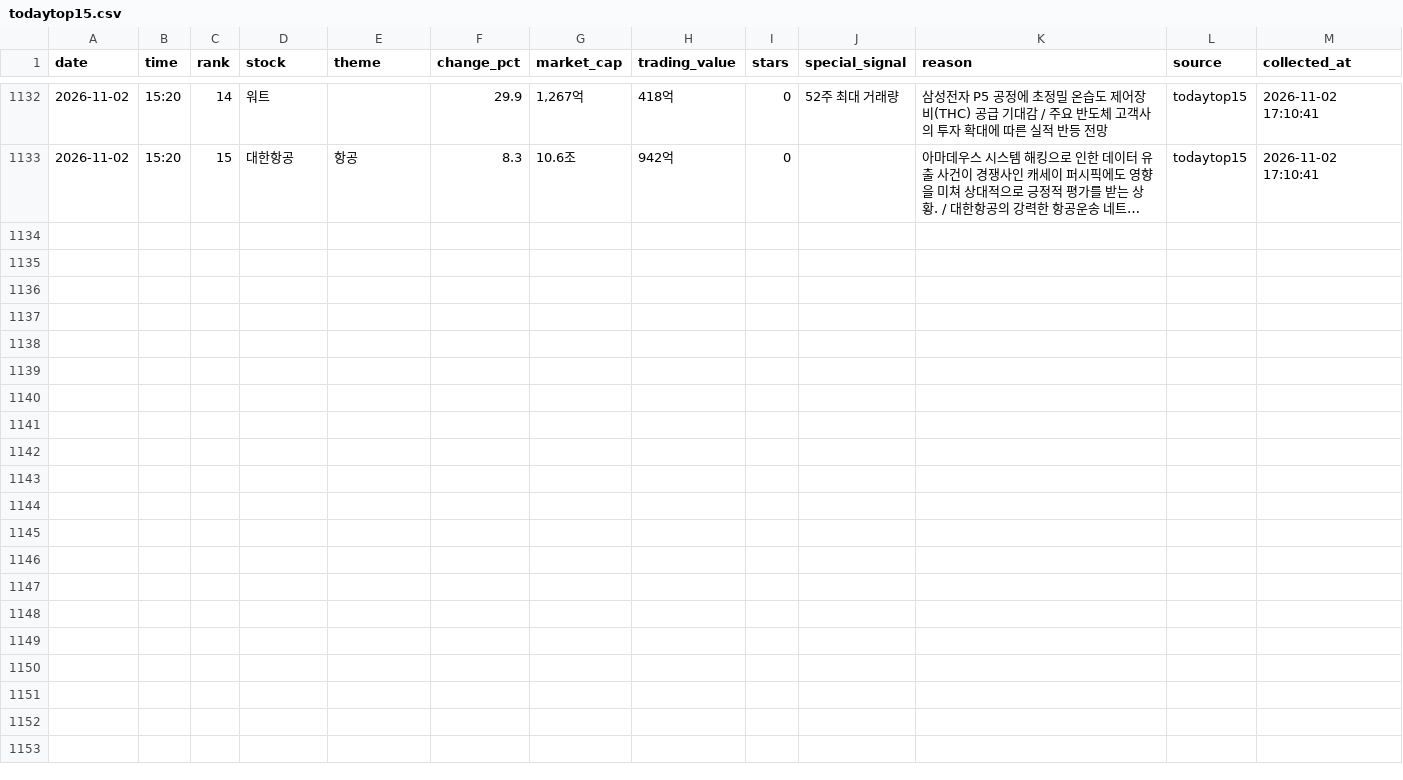
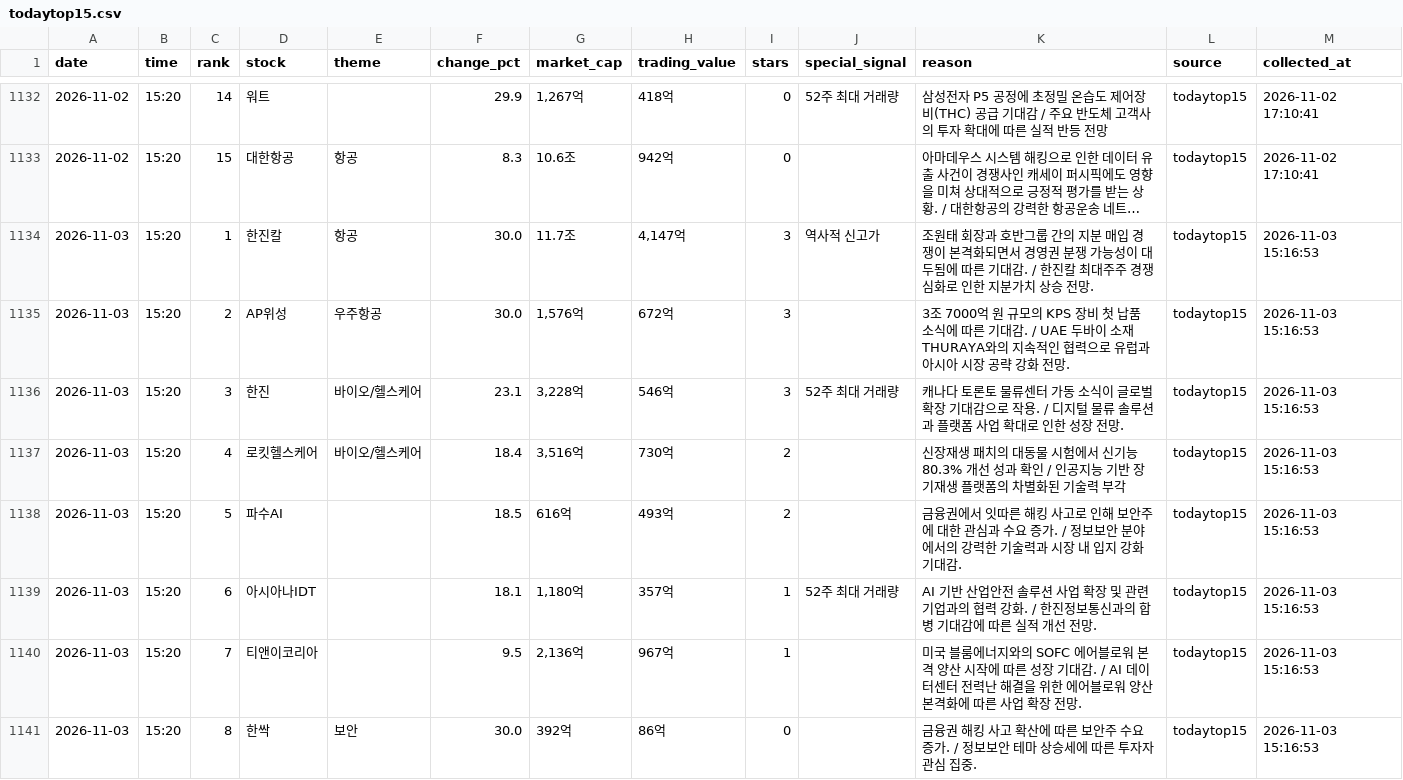
Before and after one commit to jinzhensheng-hash/awakeplus-dashboard, a CSV file: awakeplus/data/todaytop15.csv, drawn as a sheet; only a part is shown, gaps mark what is left out; long unchanged cells end in …; the diff covers the shown part only; the diff names each change by its address in the sheet, - before the commit and + after, or states it on an @@ line.

Commit message:
Update AWAKEPLUS dashboard

```diff
--- a/awakeplus/data/todaytop15.csv
+++ b/awakeplus/data/todaytop15.csv
+row 1134: 2026-11-03 | 15:20 | 1 | 한진칼 | 항공 | 30.0 | 11.7조 | 4,147억 | 3 | 역사적 신고가 | 조원태 회장과 호반그룹 간의 지분 매입 경쟁이 본격화되면서 경영권 분쟁 가능성이 대두됨에 따른 기대감. / 한진칼 최대주주 경쟁 심화로 인한 지분가치 상승 전망. | todaytop15 | 2026-11-03 15:16:53
+row 1135: 2026-11-03 | 15:20 | 2 | AP위성 | 우주항공 | 30.0 | 1,576억 | 672억 | 3 |  | 3조 7000억 원 규모의 KPS 장비 첫 납품 소식에 따른 기대감. / UAE 두바이 소재 THURAYA와의 지속적인 협력으로 유럽과 아시아 시장 공략 강화 전망. | todaytop15 | 2026-11-03 15:16:53
+row 1136: 2026-11-03 | 15:20 | 3 | 한진 | 바이오/헬스케어 | 23.1 | 3,228억 | 546억 | 3 | 52주 최대 거래량 | 캐나다 토론토 물류센터 가동 소식이 글로벌 확장 기대감으로 작용. / 디지털 물류 솔루션과 플랫폼 사업 확대로 인한 성장 전망. | todaytop15 | 2026-11-03 15:16:53
+row 1137: 2026-11-03 | 15:20 | 4 | 로킷헬스케어 | 바이오/헬스케어 | 18.4 | 3,516억 | 730억 | 2 |  | 신장재생 패치의 대동물 시험에서 신기능 80.3% 개선 성과 확인 / 인공지능 기반 장기재생 플랫폼의 차별화된 기술력 부각 | todaytop15 | 2026-11-03 15:16:53
+row 1138: 2026-11-03 | 15:20 | 5 | 파수AI |  | 18.5 | 616억 | 493억 | 2 |  | 금융권에서 잇따른 해킹 사고로 인해 보안주에 대한 관심과 수요 증가. / 정보보안 분야에서의 강력한 기술력과 시장 내 입지 강화 기대감. | todaytop15 | 2026-11-03 15:16:53
+row 1139: 2026-11-03 | 15:20 | 6 | 아시아나IDT |  | 18.1 | 1,180억 | 357억 | 1 | 52주 최대 거래량 | AI 기반 산업안전 솔루션 사업 확장 및 관련 기업과의 협력 강화. / 한진정보통신과의 합병 기대감에 따른 실적 개선 전망. | todaytop15 | 2026-11-03 15:16:53
+row 1140: 2026-11-03 | 15:20 | 7 | 티앤이코리아 |  | 9.5 | 2,136억 | 967억 | 1 |  | 미국 블룸에너지와의 SOFC 에어블로워 본격 양산 시작에 따른 성장 기대감. / AI 데이터센터 전력난 해결을 위한 에어블로워 양산 본격화에 따른 사업 확장 전망. | todaytop15 | 2026-11-03 15:16:53
+row 1141: 2026-11-03 | 15:20 | 8 | 한싹 | 보안 | 30.0 | 392억 | 86억 | 0 |  | 금융권 해킹 사고 확산에 따른 보안주 수요 증가. / 정보보안 테마 상승세에 따른 투자자 관심 집중. | todaytop15 | 2026-11-03 15:16:53
```
Also changed, not shown: 7 added rows elsewhere in this file, awakeplus/data/newhigh.csv, awakeplus/data/posts.csv, 2 other files.
